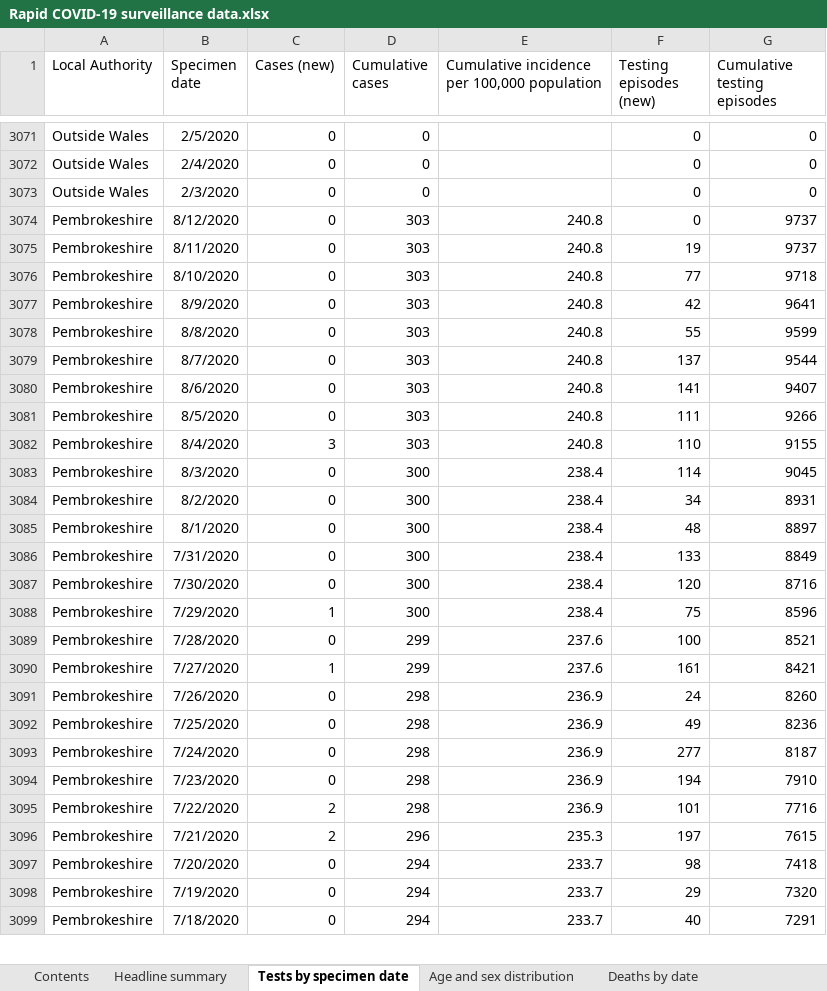
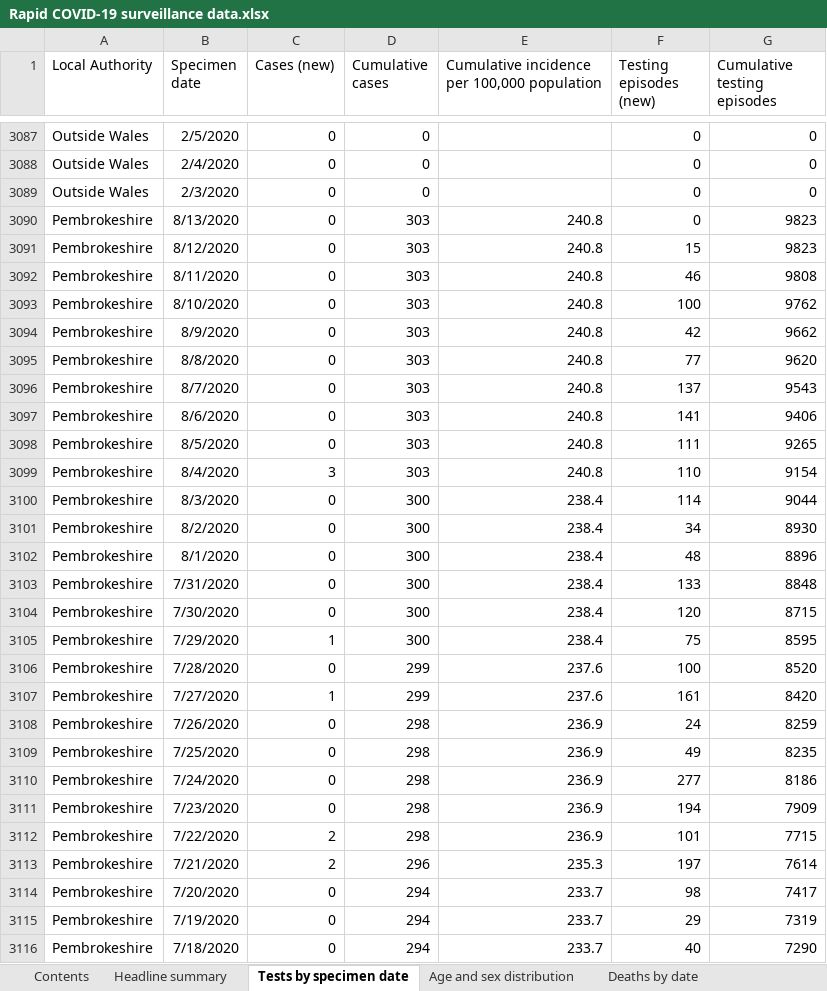
Before and after one commit to tomwhite/covid-19-uk-data, an Excel workbook: data/raw/phw/Rapid COVID-19 surveillance data.xlsx, sheet Tests by specimen date, drawn as a sheet; only a part is shown, gaps mark what is left out; values as stored, in another font and other column widths than the file's, no borders; addresses are those after the commit; the diff covers the shown part only; the diff names each change by its address in the sheet, - before the commit and + after, or states it on an @@ line.

```diff
--- a/data/raw/phw/Rapid COVID-19 surveillance data.xlsx (sheet Tests by specimen date)
+++ b/data/raw/phw/Rapid COVID-19 surveillance data.xlsx (sheet Tests by specimen date)
+row 3090: Pembrokeshire | 8/13/2020 | 0 | 303 | 240.8 | 0 | 9823
-F3091 (Testing episodes (new)): 0
+F3091 (Testing episodes (new)): 15
-G3091 (Cumulative testing episodes): 9737
+G3091 (Cumulative testing episodes): 9823
-F3092 (Testing episodes (new)): 19
+F3092 (Testing episodes (new)): 46
-G3092 (Cumulative testing episodes): 9737
+G3092 (Cumulative testing episodes): 9808
-F3093 (Testing episodes (new)): 77
+F3093 (Testing episodes (new)): 100
-G3093 (Cumulative testing episodes): 9718
+G3093 (Cumulative testing episodes): 9762
-G3094 (Cumulative testing episodes): 9641
+G3094 (Cumulative testing episodes): 9662
-F3095 (Testing episodes (new)): 55
+F3095 (Testing episodes (new)): 77
-G3095 (Cumulative testing episodes): 9599
+G3095 (Cumulative testing episodes): 9620
-G3096 (Cumulative testing episodes): 9544
+G3096 (Cumulative testing episodes): 9543
-G3097 (Cumulative testing episodes): 9407
+G3097 (Cumulative testing episodes): 9406
-G3098 (Cumulative testing episodes): 9266
+G3098 (Cumulative testing episodes): 9265
-G3099 (Cumulative testing episodes): 9155
+G3099 (Cumulative testing episodes): 9154
-G3100 (Cumulative testing episodes): 9045
+G3100 (Cumulative testing episodes): 9044
-G3101 (Cumulative testing episodes): 8931
+G3101 (Cumulative testing episodes): 8930
-G3102 (Cumulative testing episodes): 8897
+G3102 (Cumulative testing episodes): 8896
-G3103 (Cumulative testing episodes): 8849
+G3103 (Cumulative testing episodes): 8848
-G3104 (Cumulative testing episodes): 8716
+G3104 (Cumulative testing episodes): 8715
-G3105 (Cumulative testing episodes): 8596
+G3105 (Cumulative testing episodes): 8595
-G3106 (Cumulative testing episodes): 8521
+G3106 (Cumulative testing episodes): 8520
-G3107 (Cumulative testing episodes): 8421
+G3107 (Cumulative testing episodes): 8420
-G3108 (Cumulative testing episodes): 8260
+G3108 (Cumulative testing episodes): 8259
-G3109 (Cumulative testing episodes): 8236
+G3109 (Cumulative testing episodes): 8235
-G3110 (Cumulative testing episodes): 8187
+G3110 (Cumulative testing episodes): 8186
-G3111 (Cumulative testing episodes): 7910
+G3111 (Cumulative testing episodes): 7909
-G3112 (Cumulative testing episodes): 7716
+G3112 (Cumulative testing episodes): 7715
-G3113 (Cumulative testing episodes): 7615
+G3113 (Cumulative testing episodes): 7614
-G3114 (Cumulative testing episodes): 7418
+G3114 (Cumulative testing episodes): 7417
-G3115 (Cumulative testing episodes): 7320
+G3115 (Cumulative testing episodes): 7319
-G3116 (Cumulative testing episodes): 7291
+G3116 (Cumulative testing episodes): 7290
```
Also changed, not shown: 23 added rows and 369 edited cells elsewhere in this sheet, sheet Total tests authorised, sheet Age and sex distribution, sheet Headline summary, sheet Deaths by date, sheet Contents, 6 other files.
